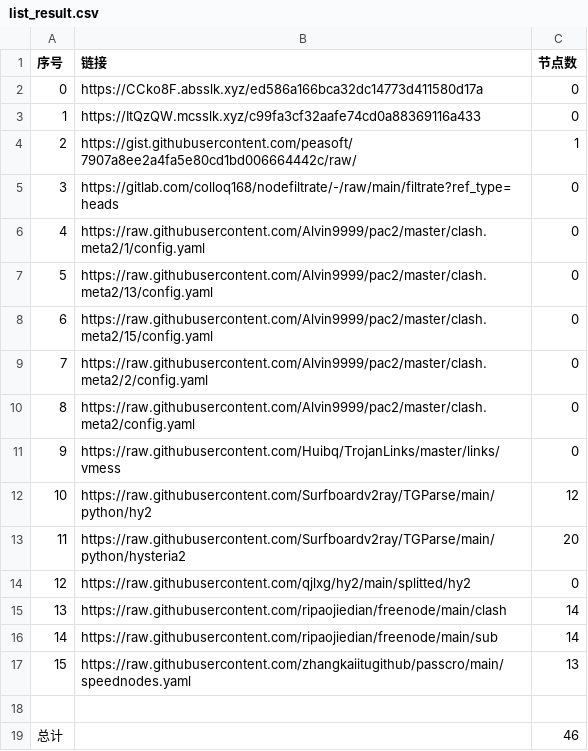
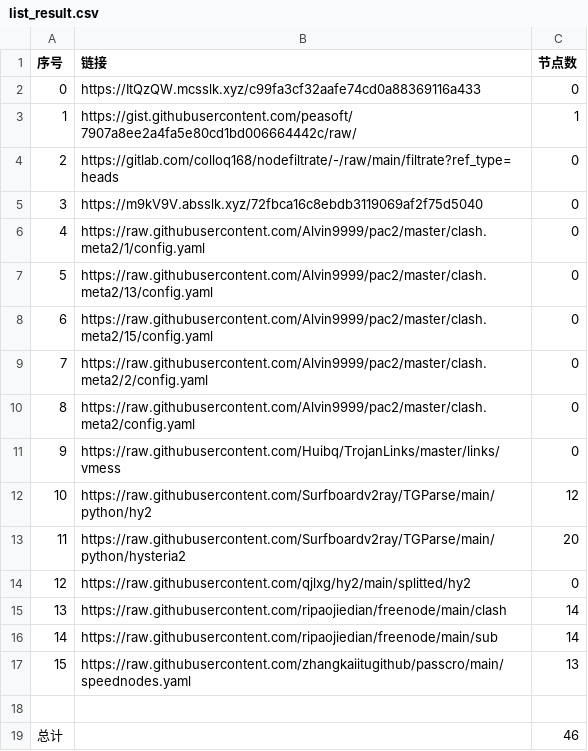
Before and after one commit to Sasori44/NoMoreWalls, a CSV file: list_result.csv, drawn as a sheet; removed rows and columns are numbered as before the commit, all else as after; the diff names each change by its address in the sheet, - before the commit and + after, or states it on an @@ line.

```diff
--- a/list_result.csv
+++ b/list_result.csv
-row 2: 0 | https://CCko8F.absslk.xyz/ed586a166bca32dc14773d411580d17a | 0
@@ column A (序号) renumbered between rows 2 and 4 @@
+row 5: 3 | https://m9kV9V.absslk.xyz/72fbca16c8ebdb3119069af2f75d5040 | 0
```
Also changed, not shown: 3 other files.
